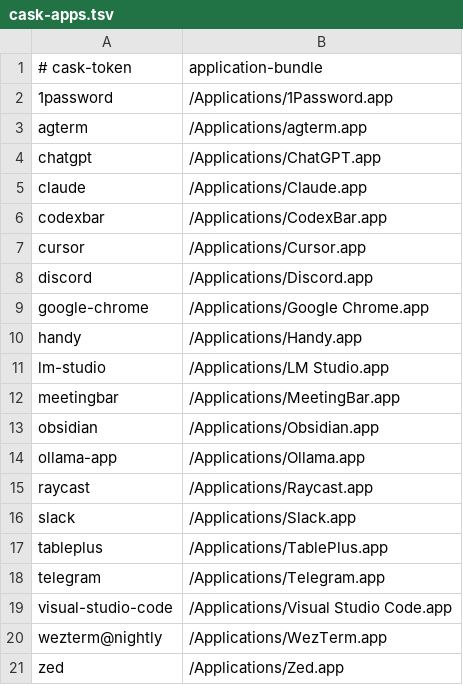
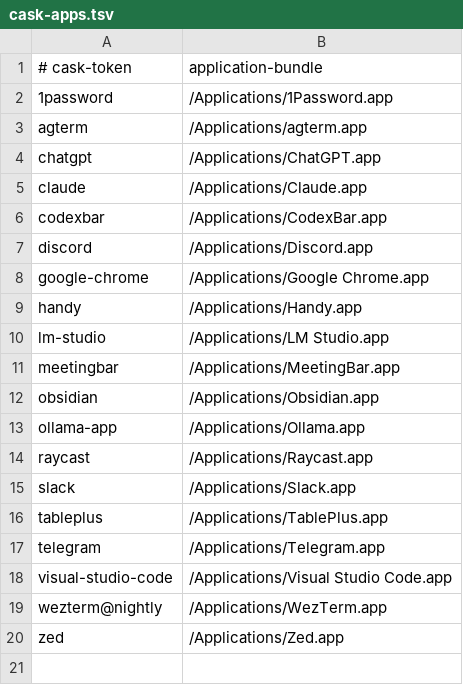
Before and after one commit to kalinichenko88/dotfiles, a TSV file: setup/cask-apps.tsv, drawn as a sheet.

```diff
--- a/setup/cask-apps.tsv
+++ b/setup/cask-apps.tsv
@@ -6,3 +6,2 @@ claude	/Applications/Claude.app
 codexbar	/Applications/CodexBar.app
-cursor	/Applications/Cursor.app
 discord	/Applications/Discord.app
```
Also changed, not shown: setup/manual-checks.tsv, 2 other files.
